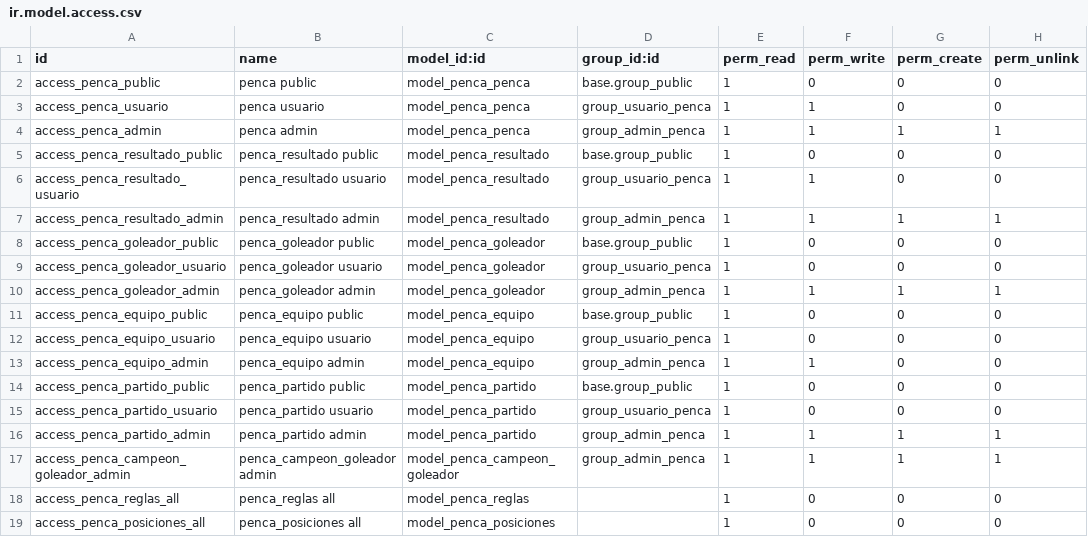
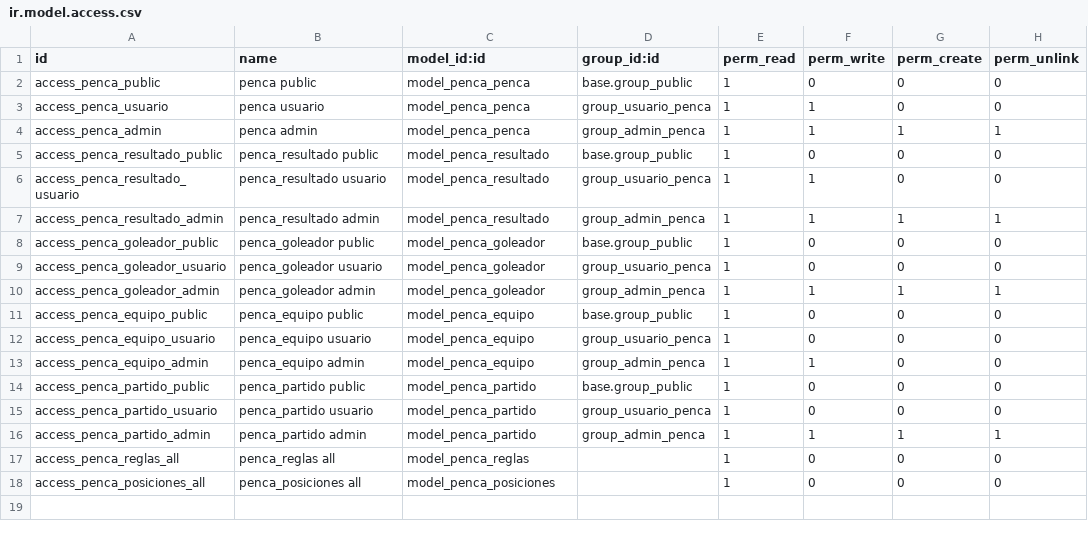
Before and after one commit to martinvarela/addons-paysa, a CSV file: penca/security/ir.model.access.csv, drawn as a sheet; the diff names each change by its address in the sheet, - before the commit and + after, or states it on an @@ line.

Commit message:
Se comentan referencias a campeon_goleador que no se usa mas

```diff
--- a/penca/security/ir.model.access.csv
+++ b/penca/security/ir.model.access.csv
-row 17: access_penca_campeon_goleador_admin | penca_campeon_goleador admin | model_penca_campeon_goleador | group_admin_penca | 1 | 1 | 1 | 1
```
Also changed, not shown: 3 other files.
